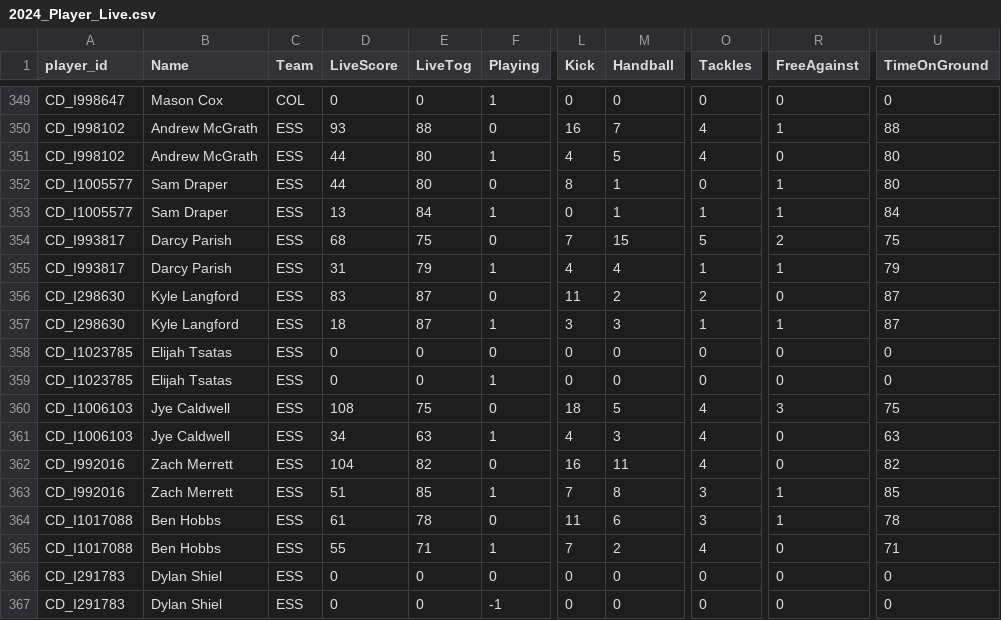
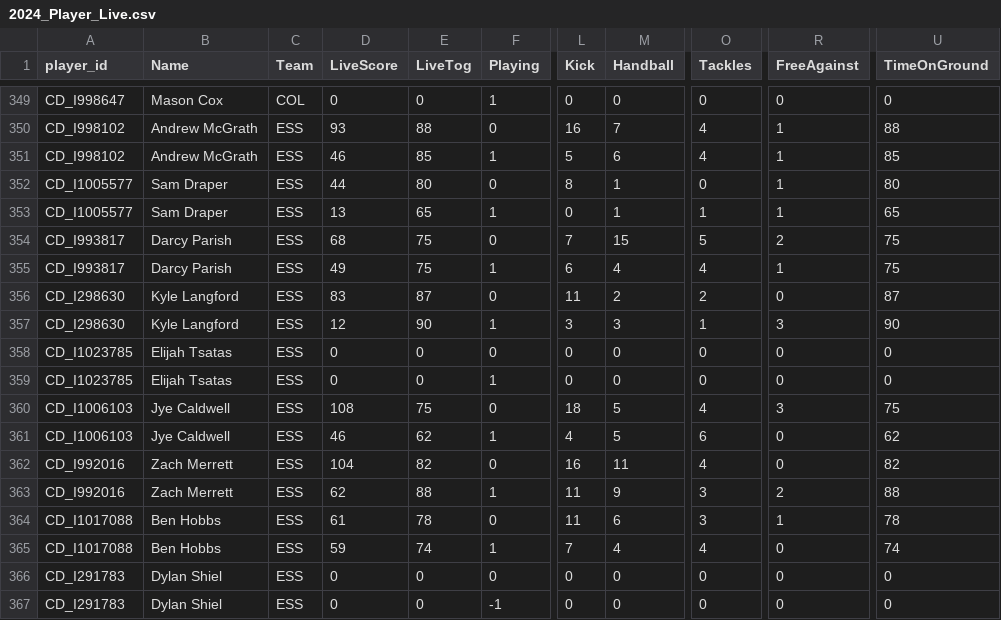
Before and after one commit to cigamsarierom/data-2024_RETLOB, a CSV file: 2024_Player_Live.csv, drawn as a sheet; only a part is shown, gaps mark what is left out; the diff covers the shown part only; the diff names each change by its address in the sheet, - before the commit and + after, or states it on an @@ line.

```diff
--- a/2024_Player_Live.csv
+++ b/2024_Player_Live.csv
-D351 (LiveScore): 44
+D351 (LiveScore): 46
-E351 (LiveTog): 80
+E351 (LiveTog): 85
-L351 (Kick): 4
+L351 (Kick): 5
-M351 (Handball): 5
+M351 (Handball): 6
-R351 (FreeAgainst): 0
+R351 (FreeAgainst): 1
-U351 (TimeOnGround): 80
+U351 (TimeOnGround): 85
-E353 (LiveTog): 84
+E353 (LiveTog): 65
-U353 (TimeOnGround): 84
+U353 (TimeOnGround): 65
-D355 (LiveScore): 31
+D355 (LiveScore): 49
-E355 (LiveTog): 79
+E355 (LiveTog): 75
-L355 (Kick): 4
+L355 (Kick): 6
-O355 (Tackles): 1
+O355 (Tackles): 4
-U355 (TimeOnGround): 79
+U355 (TimeOnGround): 75
-D357 (LiveScore): 18
+D357 (LiveScore): 12
-E357 (LiveTog): 87
+E357 (LiveTog): 90
-R357 (FreeAgainst): 1
+R357 (FreeAgainst): 3
-U357 (TimeOnGround): 87
+U357 (TimeOnGround): 90
-D361 (LiveScore): 34
+D361 (LiveScore): 46
-E361 (LiveTog): 63
+E361 (LiveTog): 62
-M361 (Handball): 3
+M361 (Handball): 5
-O361 (Tackles): 4
+O361 (Tackles): 6
-U361 (TimeOnGround): 63
+U361 (TimeOnGround): 62
-D363 (LiveScore): 51
+D363 (LiveScore): 62
-E363 (LiveTog): 85
+E363 (LiveTog): 88
-L363 (Kick): 7
+L363 (Kick): 11
-M363 (Handball): 8
+M363 (Handball): 9
-R363 (FreeAgainst): 1
+R363 (FreeAgainst): 2
-U363 (TimeOnGround): 85
+U363 (TimeOnGround): 88
-D365 (LiveScore): 55
+D365 (LiveScore): 59
-E365 (LiveTog): 71
+E365 (LiveTog): 74
-M365 (Handball): 2
+M365 (Handball): 4
-U365 (TimeOnGround): 71
+U365 (TimeOnGround): 74
```
Also changed, not shown: 166 edited cells elsewhere in this file.
